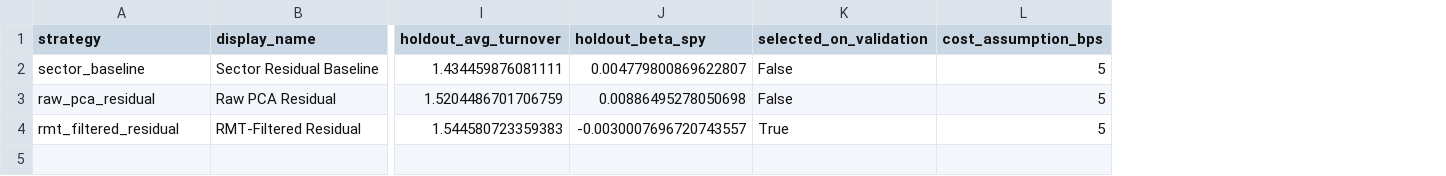
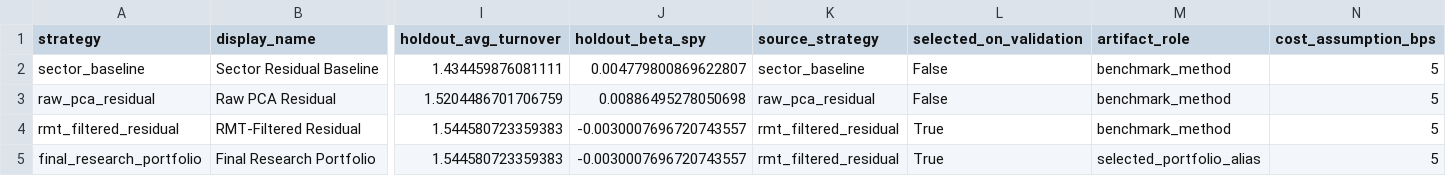
Before and after one commit to aytn06/spectral-stat-arb-research, a CSV file: results/final_performance_summary.csv, drawn as a sheet; only a part is shown, gaps mark what is left out; rows hold the shown columns only; the diff names each change by its address in the sheet, - before the commit and + after, or states it on an @@ line.

```diff
--- a/results/final_performance_summary.csv
+++ b/results/final_performance_summary.csv
+column K (source_strategy), rows 2-4: sector_baseline | raw_pca_residual | rmt_filtered_residual
+column M (artifact_role), rows 2-4: all benchmark_method
+row 5: final_research_portfolio | Final Research Portfolio | 1.544580723359383 | -0.0030007696720743557 | rmt_filtered_residual | True | selected_portfolio_alias | 5
```
Also changed, not shown: results/performance_summary.csv, 6 other files.
